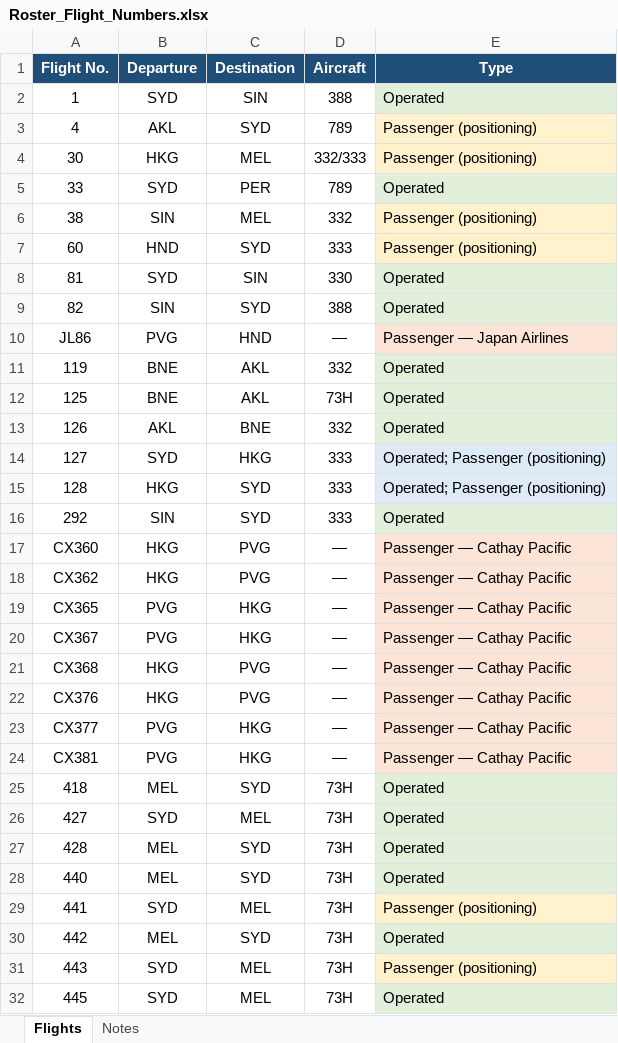
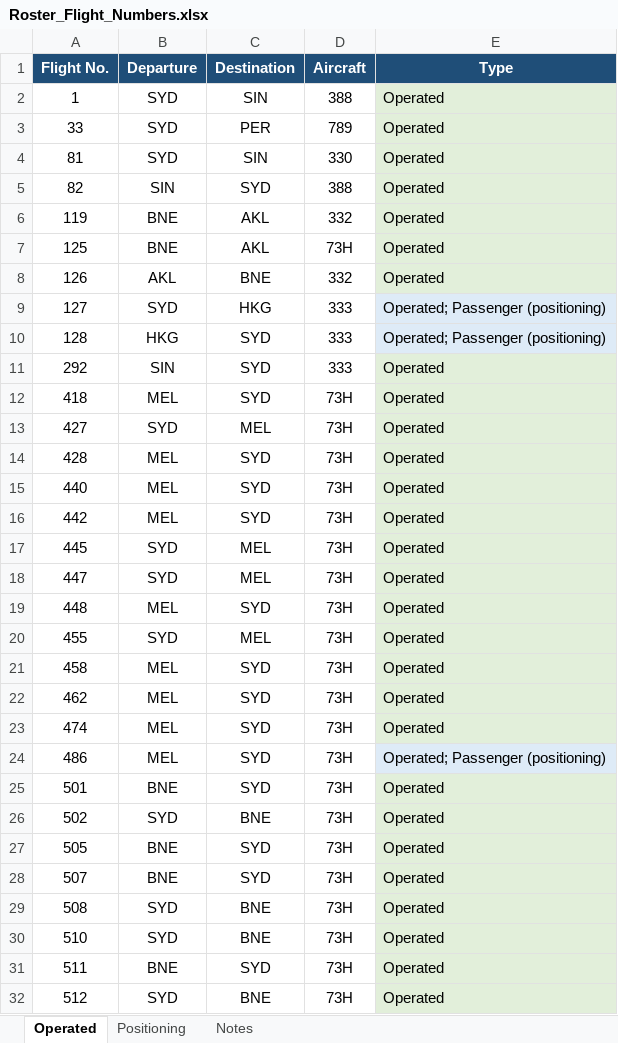
Before and after one commit to EFA-ROSTERALLOWANCE/Route-map, an Excel workbook: Roster_Flight_Numbers.xlsx, sheet Operated, drawn as a sheet; only a part is shown; the shorter side is filled out with more unchanged rows; values as stored, in another font and other column widths than the file's, no borders; the diff covers the shown part only; the diff names each change by its address in the sheet, - before the commit and + after, or states it on an @@ line.

```diff
--- a/Roster_Flight_Numbers.xlsx (sheet Operated)
+++ b/Roster_Flight_Numbers.xlsx (sheet Operated)
-sheet tab: Flights
+sheet tab: Operated
+sheet tab: Positioning
-row 3: 4 | AKL | SYD | 789 | Passenger (positioning)
-row 4: 30 | HKG | MEL | 332/333 | Passenger (positioning)
-row 6: 38 | SIN | MEL | 332 | Passenger (positioning)
-row 7: 60 | HND | SYD | 333 | Passenger (positioning)
-row 10: JL86 | PVG | HND | — | Passenger — Japan Airlines
-row 17: CX360 | HKG | PVG | — | Passenger — Cathay Pacific
-row 18: CX362 | HKG | PVG | — | Passenger — Cathay Pacific
-row 19: CX365 | PVG | HKG | — | Passenger — Cathay Pacific
-row 20: CX367 | PVG | HKG | — | Passenger — Cathay Pacific
-row 21: CX368 | HKG | PVG | — | Passenger — Cathay Pacific
-row 22: CX376 | HKG | PVG | — | Passenger — Cathay Pacific
-row 23: CX377 | PVG | HKG | — | Passenger — Cathay Pacific
-row 24: CX381 | PVG | HKG | — | Passenger — Cathay Pacific
-row 29: 441 | SYD | MEL | 73H | Passenger (positioning)
-row 31: 443 | SYD | MEL | 73H | Passenger (positioning)
```
Also changed, not shown: 21 removed rows elsewhere in this sheet, sheet Notes.
